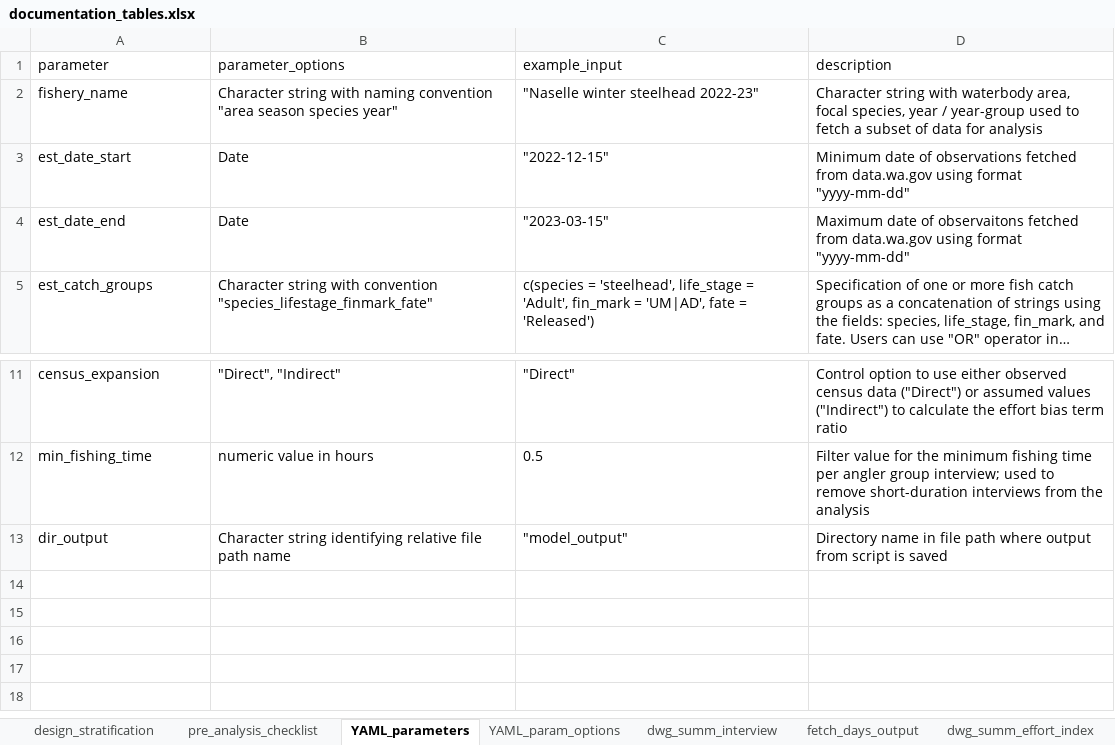
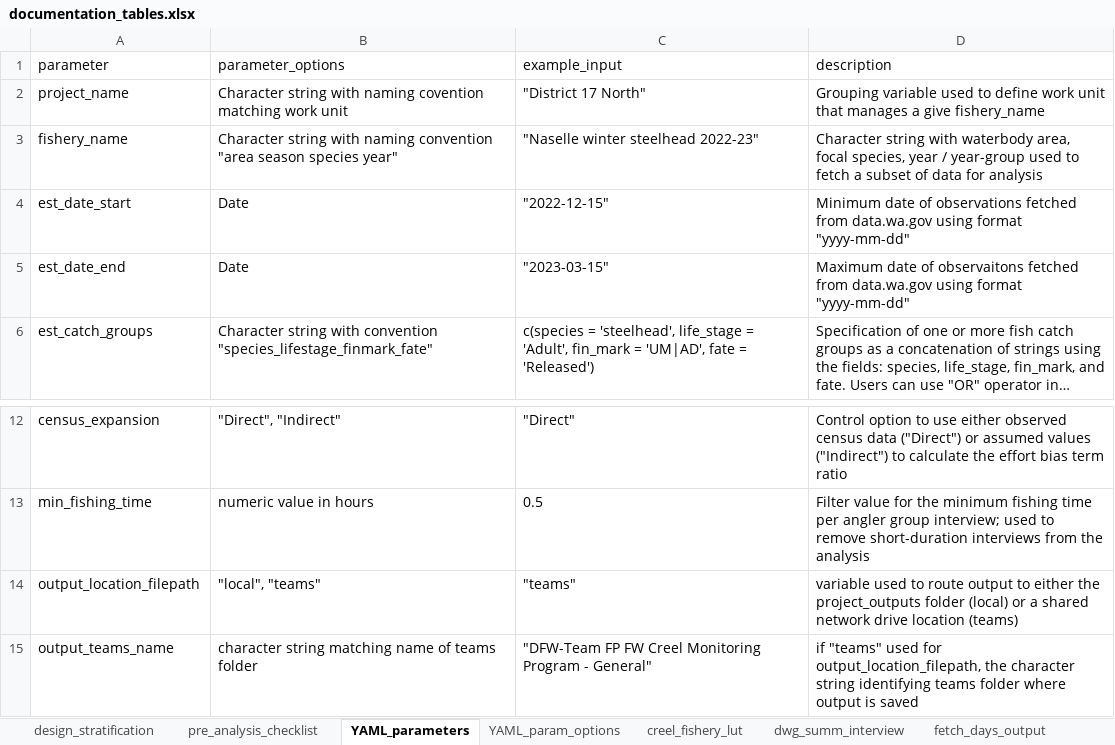
Before and after one commit to wdfw-fp/CreelEstimates, an Excel workbook: documentation_files/documentation_tables.xlsx, sheet YAML_parameters, drawn as a sheet; only a part is shown, gaps mark what is left out; long unchanged cells end in …; values as stored, in another font and other column widths than the file's, no borders; removed rows and columns are numbered as before the commit, all else as after; the diff names each change by its address in the sheet, - before the commit and + after, or states it on an @@ line.

Commit message:
small cleanup and setting fishery_name to Nisqually salmon 2022 in fw_creel.Rmd and establish_analysis.R
adding folder project_scripts

Updated documentation files

```diff
--- a/documentation_files/documentation_tables.xlsx (sheet YAML_parameters)
+++ b/documentation_files/documentation_tables.xlsx (sheet YAML_parameters)
+sheet tab: creel_fishery_lut
+row 2: project_name | Character string with naming covention matching work unit | "District 17 North" | Grouping variable used to define work unit that manages a give fishery_name
-row 13: dir_output | Character string identifying relative file path name | "model_output" | Directory name in file path where output from script is saved
+row 14: output_location_filepath | "local", "teams" | "teams" | variable used to route output to either the project_outputs folder (local) or a shared network drive location (teams)
+row 15: output_teams_name | character string matching name of teams folder | "DFW-Team FP FW Creel Monitoring Program - General" | if "teams" used for output_location_filepath, the character string identifying teams folder where output is saved
```
Also changed, not shown: sheet YAML_param_options, sheet design_stratification, 4 other files.
